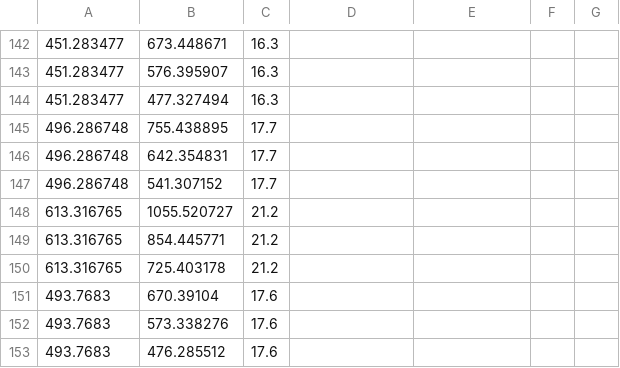
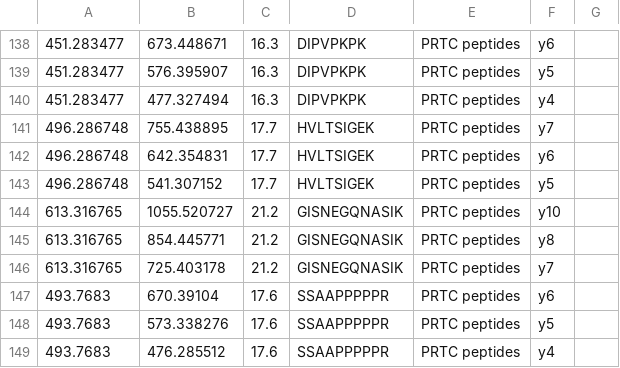
Before and after one commit to RobertsLab/project-oyster-oa, a CSV file: analyses/DNR_TransitionSelection_20170707/2017-07-08-Final-Transitions/2017-07-10-SRM-Transitions-With-PRTC.csv, drawn as a sheet; only a part is shown, gaps mark what is left out; the diff covers the shown part only.

Commit message:
updated PRTC transition information

```diff
--- a/analyses/DNR_TransitionSelection_20170707/2017-07-08-Final-Transitions/2017-07-10-SRM-Transitions-With-PRTC.csv
+++ b/analyses/DNR_TransitionSelection_20170707/2017-07-08-Final-Transitions/2017-07-10-SRM-Transitions-With-PRTC.csv
@@ -142,12 +138,12 @@
-451.283477,673.448671,16.3,,,,
-451.283477,576.395907,16.3,,,,
-451.283477,477.327494,16.3,,,,
-496.286748,755.438895,17.7,,,,
-496.286748,642.354831,17.7,,,,
-496.286748,541.307152,17.7,,,,
-613.316765,1055.520727,21.2,,,,
-613.316765,854.445771,21.2,,,,
-613.316765,725.403178,21.2,,,,
-493.7683,670.39104,17.6,,,,
-493.7683,573.338276,17.6,,,,
-493.7683,476.285512,17.6,,,,
+451.283477,673.448671,16.3,DIPVPKPK,PRTC peptides,y6,
+451.283477,576.395907,16.3,DIPVPKPK,PRTC peptides,y5,
+451.283477,477.327494,16.3,DIPVPKPK,PRTC peptides,y4,
+496.286748,755.438895,17.7,HVLTSIGEK,PRTC peptides,y7,
+496.286748,642.354831,17.7,HVLTSIGEK,PRTC peptides,y6,
+496.286748,541.307152,17.7,HVLTSIGEK,PRTC peptides,y5,
+613.316765,1055.520727,21.2,GISNEGQNASIK,PRTC peptides,y10,
+613.316765,854.445771,21.2,GISNEGQNASIK,PRTC peptides,y8,
+613.316765,725.403178,21.2,GISNEGQNASIK,PRTC peptides,y7,
+493.7683,670.39104,17.6,SSAAPPPPPR,PRTC peptides,y6,
+493.7683,573.338276,17.6,SSAAPPPPPR,PRTC peptides,y5,
+493.7683,476.285512,17.6,SSAAPPPPPR,PRTC peptides,y4,
```
Also changed, not shown: 4 removed rows and 44 edited cells elsewhere in this file.
